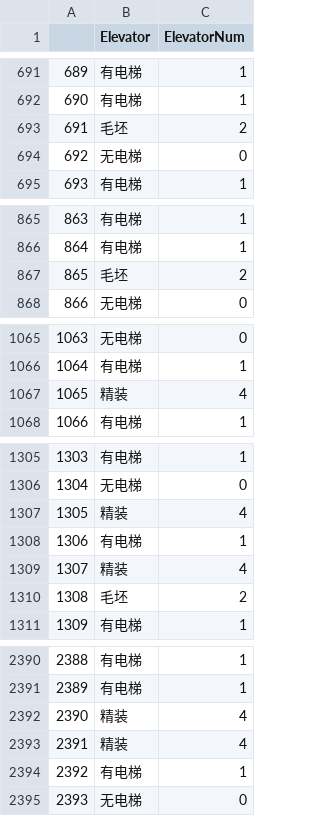
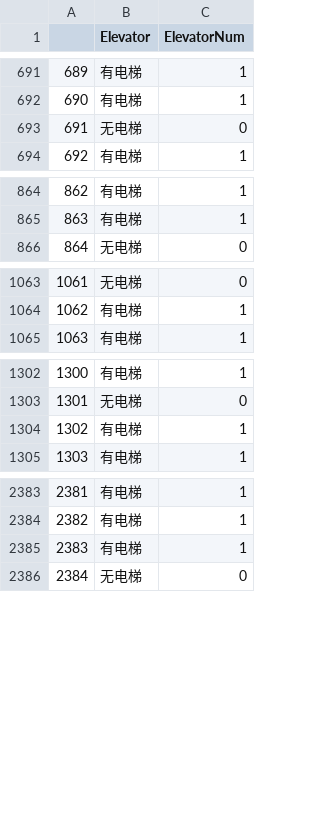
Before and after one commit to YoungErm/house_predict, a CSV file: 决策树/numTrainTarget.csv, drawn as a sheet; only a part is shown, gaps mark what is left out; removed rows and columns are numbered as before the commit, all else as after; the diff covers the shown part only; the diff names each change by its address in the sheet, - before the commit and + after, or states it on an @@ line.

```diff
--- a/决策树/numTrainTarget.csv
+++ b/决策树/numTrainTarget.csv
-row 693: 691 | 毛坯 | 2
@@ column A renumbered from row 693 down @@
-row 867: 865 | 毛坯 | 2
-row 1067: 1065 | 精装 | 4
-row 1307: 1305 | 精装 | 4
-row 1309: 1307 | 精装 | 4
-row 1310: 1308 | 毛坯 | 2
-row 2392: 2390 | 精装 | 4
-row 2393: 2391 | 精装 | 4
```
Also changed, not shown: 12 removed rows elsewhere in this file, processdata/predNonElevator.csv, processdata/test.csv, 12 other files.
